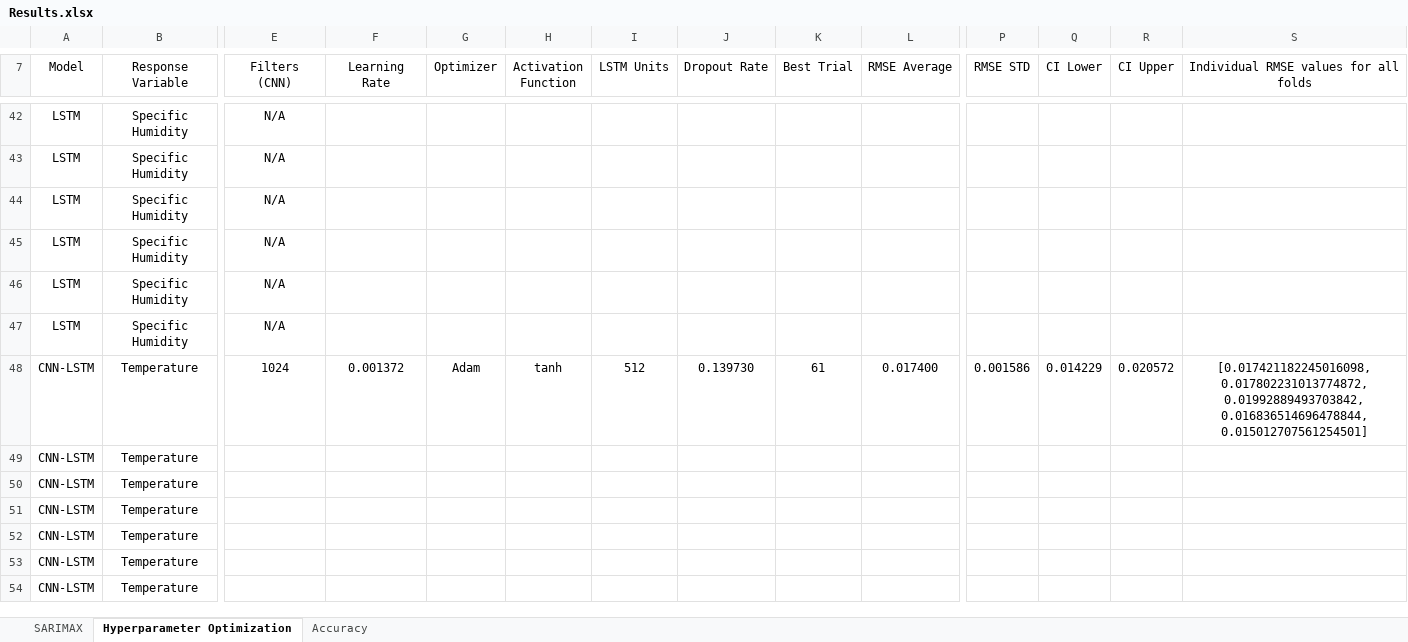
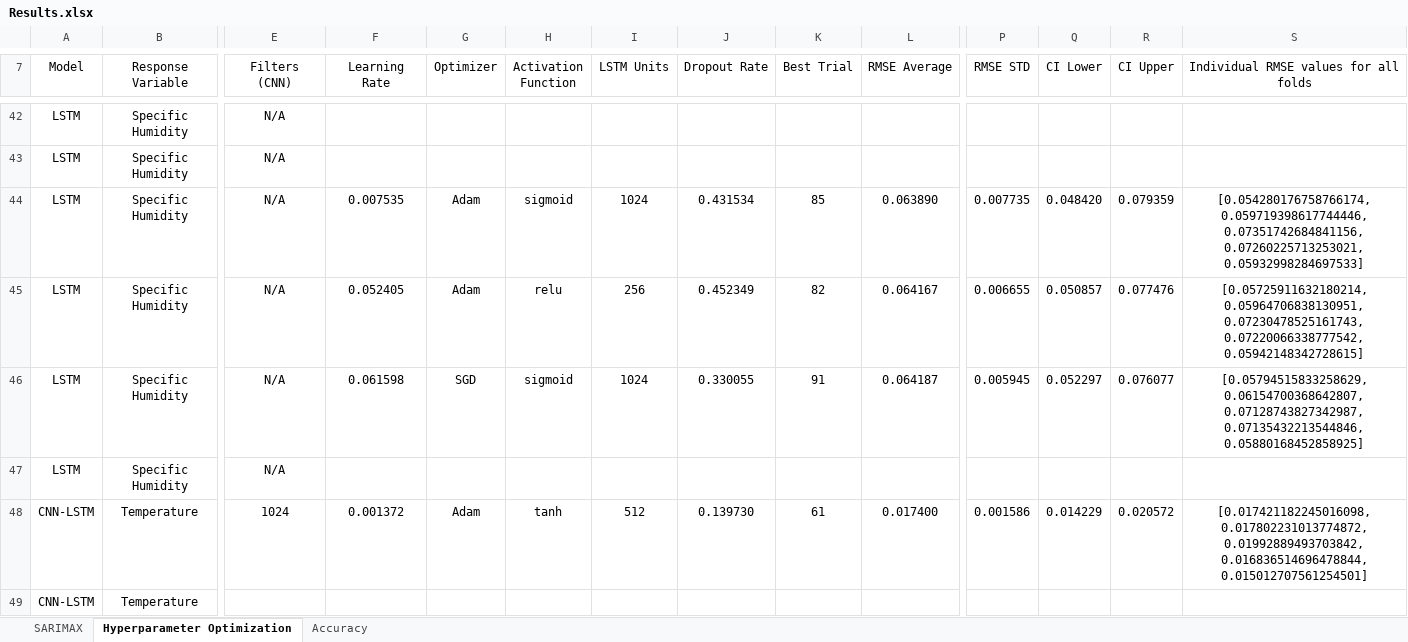
Before and after one commit to vicphysics/Temperature_and_Specific_Humidity_Prediction, an Excel workbook: Results.xlsx, sheet Hyperparameter Optimization, drawn as a sheet; only a part is shown, gaps mark what is left out; the shorter side is filled out with more unchanged rows; values as stored, in another font and other column widths than the file's, no borders; the diff names each change by its address in the sheet, - before the commit and + after, or states it on an @@ line.

Commit message:
Add files via upload

```diff
--- a/Results.xlsx (sheet Hyperparameter Optimization)
+++ b/Results.xlsx (sheet Hyperparameter Optimization)
-F44 (Learning Rate): (empty)
+F44 (Learning Rate): 0.007535
-G44:G45 (Optimizer): (empty)
+G44:G45 (Optimizer): Adam
-H44 (Activation Function): (empty)
+H44 (Activation Function): sigmoid
-I44 (LSTM Units): (empty)
+I44 (LSTM Units): 1024
-J44 (Dropout Rate): (empty)
+J44 (Dropout Rate): 0.431534
-K44 (Best Trial): (empty)
+K44 (Best Trial): 85
-L44 (RMSE Average): (empty)
+L44 (RMSE Average): 0.063890
-P44 (RMSE STD): (empty)
+P44 (RMSE STD): 0.007735
-Q44 (CI Lower): (empty)
+Q44 (CI Lower): 0.048420
-R44 (CI Upper): (empty)
+R44 (CI Upper): 0.079359
-S44: (empty)
+S44: [0.054280176758766174, 0.059719398617744446, 0.07351742684841156, 0.07260225713253021, 0.05932998284697533]
-F45 (Learning Rate): (empty)
+F45 (Learning Rate): 0.052405
-H45 (Activation Function): (empty)
+H45 (Activation Function): relu
-I45 (LSTM Units): (empty)
+I45 (LSTM Units): 256
-J45 (Dropout Rate): (empty)
+J45 (Dropout Rate): 0.452349
-K45 (Best Trial): (empty)
+K45 (Best Trial): 82
-L45 (RMSE Average): (empty)
+L45 (RMSE Average): 0.064167
-P45 (RMSE STD): (empty)
+P45 (RMSE STD): 0.006655
-Q45 (CI Lower): (empty)
+Q45 (CI Lower): 0.050857
-R45 (CI Upper): (empty)
+R45 (CI Upper): 0.077476
-S45: (empty)
+S45: [0.05725911632180214, 0.05964706838130951, 0.07230478525161743, 0.07220066338777542, 0.05942148342728615]
-F46 (Learning Rate): (empty)
+F46 (Learning Rate): 0.061598
-G46 (Optimizer): (empty)
+G46 (Optimizer): SGD
-H46 (Activation Function): (empty)
+H46 (Activation Function): sigmoid
-I46 (LSTM Units): (empty)
+I46 (LSTM Units): 1024
-J46 (Dropout Rate): (empty)
+J46 (Dropout Rate): 0.330055
-K46 (Best Trial): (empty)
+K46 (Best Trial): 91
-L46 (RMSE Average): (empty)
+L46 (RMSE Average): 0.064187
-P46 (RMSE STD): (empty)
+P46 (RMSE STD): 0.005945
-Q46 (CI Lower): (empty)
+Q46 (CI Lower): 0.052297
-R46 (CI Upper): (empty)
+R46 (CI Upper): 0.076077
-S46: (empty)
+S46: [0.05794515833258629, 0.06154700368642807, 0.07128743827342987, 0.07135432213544846, 0.05880168452858925]
```
